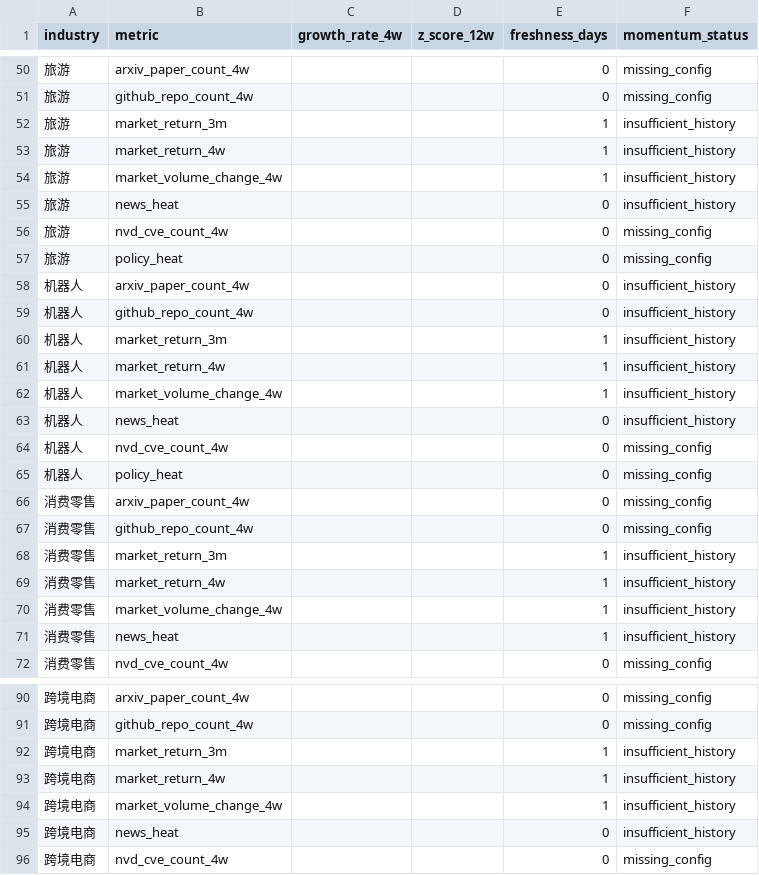
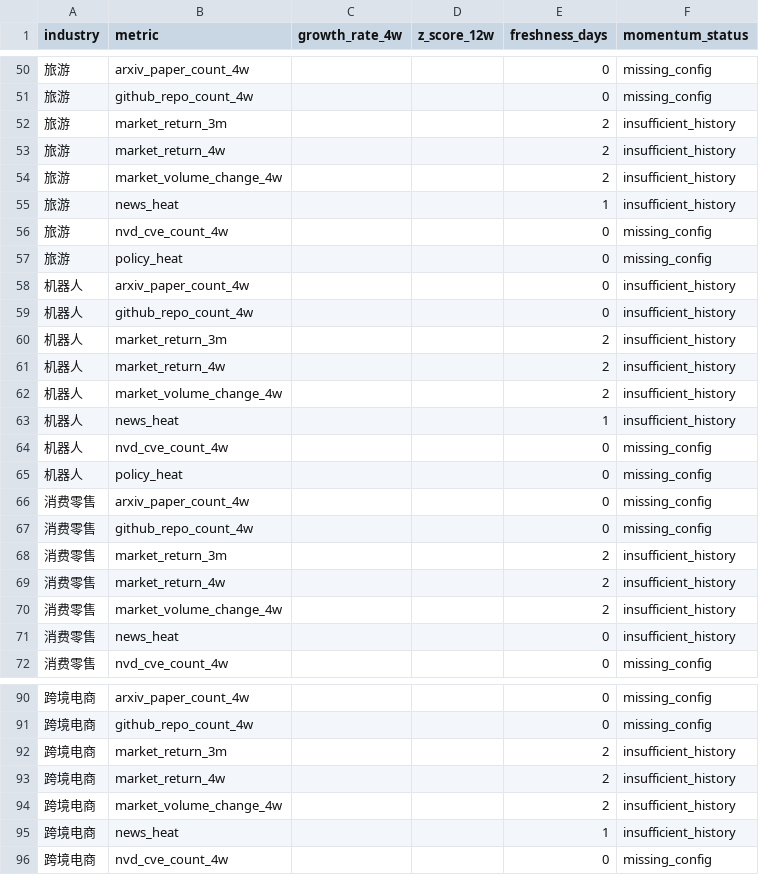
Before and after one commit to weishengh810-prog/industry-tracker, a CSV file: data/processed/momentum_features.csv, drawn as a sheet; only a part is shown, gaps mark what is left out; the diff covers the shown part only.

```diff
--- a/data/processed/momentum_features.csv
+++ b/data/processed/momentum_features.csv
@@ -51,6 +51,6 @@
 旅游,github_repo_count_4w,,,0,missing_config
-旅游,market_return_3m,,,1,insufficient_history
-旅游,market_return_4w,,,1,insufficient_history
-旅游,market_volume_change_4w,,,1,insufficient_history
-旅游,news_heat,,,0,insufficient_history
+旅游,market_return_3m,,,2,insufficient_history
+旅游,market_return_4w,,,2,insufficient_history
+旅游,market_volume_change_4w,,,2,insufficient_history
+旅游,news_heat,,,1,insufficient_history
 旅游,nvd_cve_count_4w,,,0,missing_config
@@ -59,6 +59,6 @@
 机器人,github_repo_count_4w,,,0,insufficient_history
-机器人,market_return_3m,,,1,insufficient_history
-机器人,market_return_4w,,,1,insufficient_history
-机器人,market_volume_change_4w,,,1,insufficient_history
-机器人,news_heat,,,0,insufficient_history
+机器人,market_return_3m,,,2,insufficient_history
+机器人,market_return_4w,,,2,insufficient_history
+机器人,market_volume_change_4w,,,2,insufficient_history
+机器人,news_heat,,,1,insufficient_history
 机器人,nvd_cve_count_4w,,,0,missing_config
@@ -67,6 +67,6 @@
 消费零售,github_repo_count_4w,,,0,missing_config
-消费零售,market_return_3m,,,1,insufficient_history
-消费零售,market_return_4w,,,1,insufficient_history
-消费零售,market_volume_change_4w,,,1,insufficient_history
-消费零售,news_heat,,,1,insufficient_history
+消费零售,market_return_3m,,,2,insufficient_history
+消费零售,market_return_4w,,,2,insufficient_history
+消费零售,market_volume_change_4w,,,2,insufficient_history
+消费零售,news_heat,,,0,insufficient_history
 消费零售,nvd_cve_count_4w,,,0,missing_config
@@ -91,6 +91,6 @@
 跨境电商,github_repo_count_4w,,,0,missing_config
-跨境电商,market_return_3m,,,1,insufficient_history
-跨境电商,market_return_4w,,,1,insufficient_history
-跨境电商,market_volume_change_4w,,,1,insufficient_history
-跨境电商,news_heat,,,0,insufficient_history
+跨境电商,market_return_3m,,,2,insufficient_history
+跨境电商,market_return_4w,,,2,insufficient_history
+跨境电商,market_volume_change_4w,,,2,insufficient_history
+跨境电商,news_heat,,,1,insufficient_history
 跨境电商,nvd_cve_count_4w,,,0,missing_config
```
Also changed, not shown: 24 edited cells elsewhere in this file, data/raw/arxiv_daily.csv, data/raw/github_daily.csv, 14 other files.
